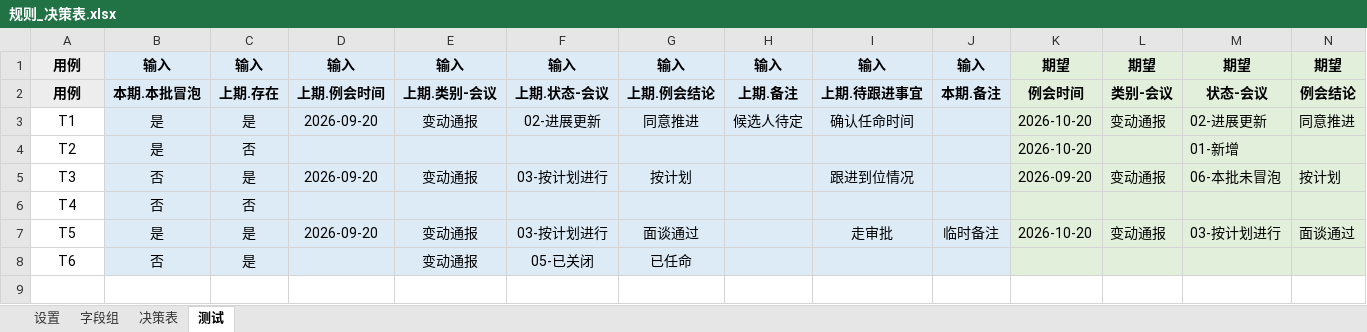
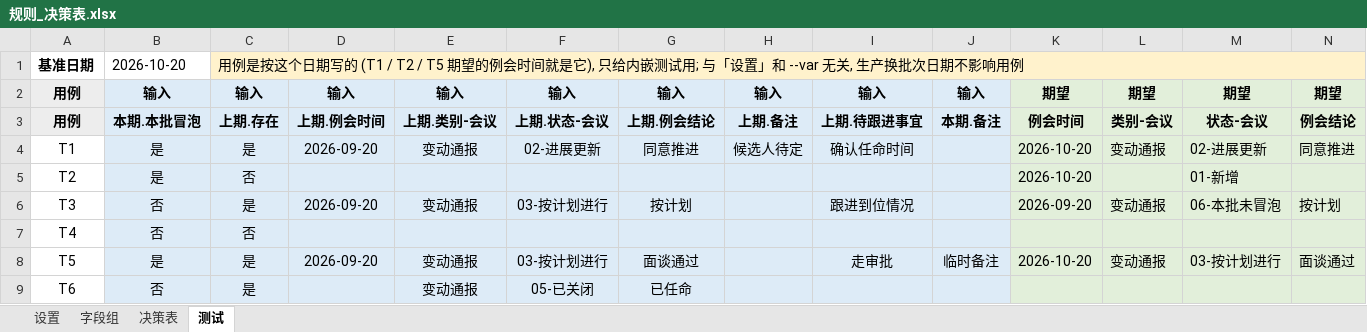
Before and after one commit to zhuqingxun/rule-sheet, an Excel workbook: examples/carry-forward/规则_决策表.xlsx, sheet 测试, drawn as a sheet; only a part is shown; values as stored, in another font and other column widths than the file's, no borders; rows hold the shown columns only; the diff names each change by its address in the sheet, - before the commit and + after, or states it on an @@ line.

```diff
--- a/examples/carry-forward/规则_决策表.xlsx (sheet 测试)
+++ b/examples/carry-forward/规则_决策表.xlsx (sheet 测试)
+row 1: 基准日期 | 2026-10-20 | 用例是按这个日期写的 (T1 / T2 / T5 期望的例会时间就是它), 只给内嵌测试用; 与「设置」和 --var 无关, 生产换批次日期不影响用例
```
Also changed, not shown: sheet 设置, 18 other files.
